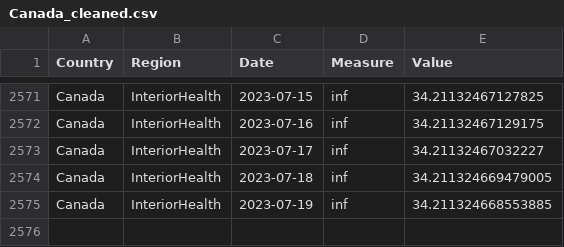
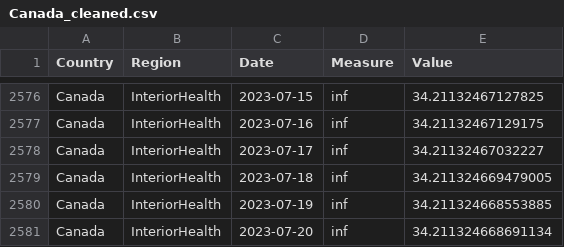
Before and after one commit to necsi/WHN-Wastewater-Code, a CSV file: Canada_cleaned.csv, drawn as a sheet; only a part is shown, gaps mark what is left out; the diff covers the shown part only; the diff names each change by its address in the sheet, - before the commit and + after, or states it on an @@ line.

```diff
--- a/Canada_cleaned.csv
+++ b/Canada_cleaned.csv
+row 2581: Canada | InteriorHealth | 2023-07-20 | inf | 34.211324668691134
```
Also changed, not shown: 5 added rows elsewhere in this file, 1 other file.
